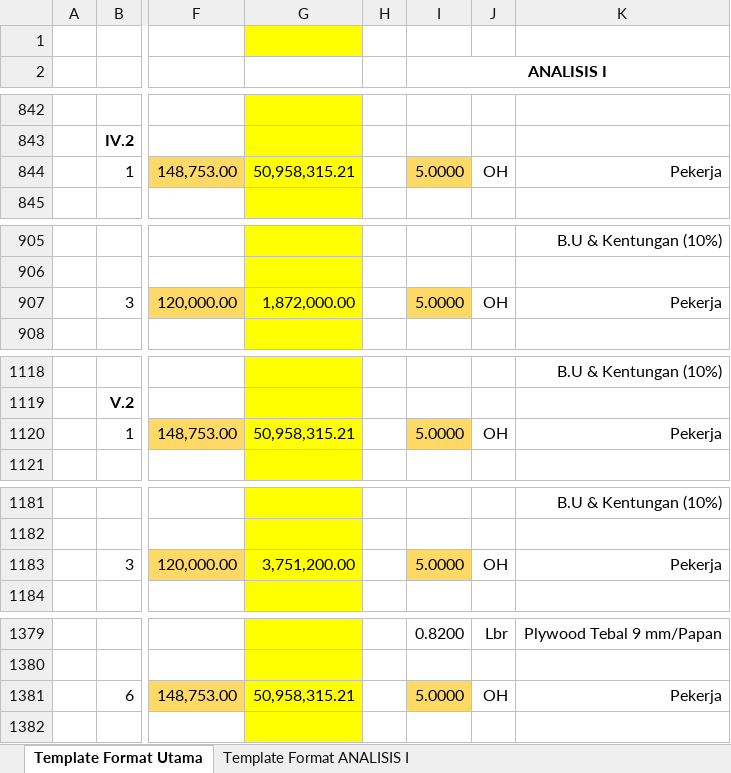
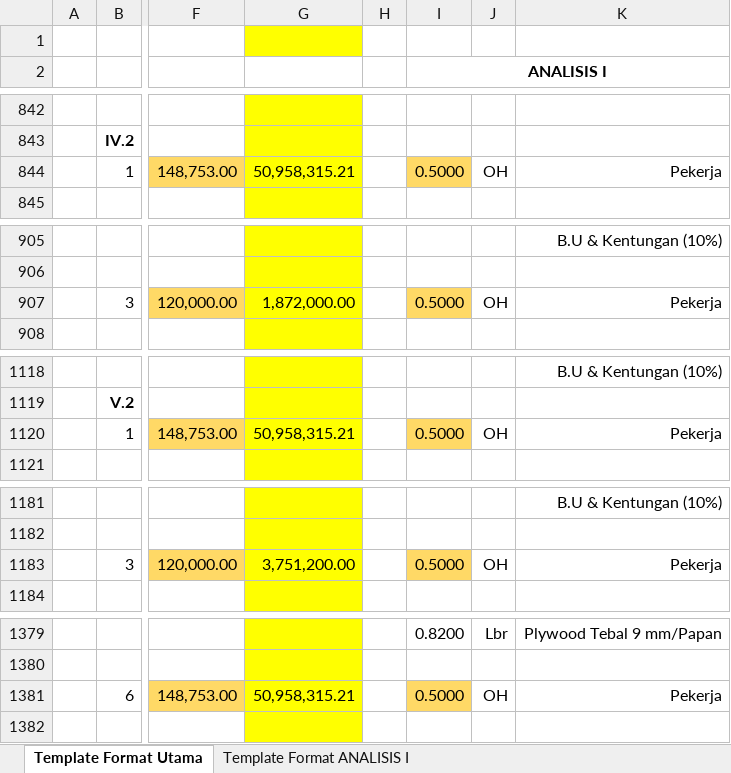
Before and after one commit to williamluisan/ga_civil_construction_resource_optimization, an Excel workbook: files/template_format.xlsx, sheet Template Format Utama, drawn as a sheet; only a part is shown, gaps mark what is left out; values as stored, in another font and other column widths than the file's, no borders; the diff covers the shown part only; the diff names each change by its address in the sheet, - before the commit and + after, or states it on an @@ line.

```diff
--- a/files/template_format.xlsx (sheet Template Format Utama)
+++ b/files/template_format.xlsx (sheet Template Format Utama)
-I844 (ANALISIS I): 5.0000
+I844 (ANALISIS I): 0.5000
-I907 (ANALISIS I): 5.0000
+I907 (ANALISIS I): 0.5000
-I1120 (ANALISIS I): 5.0000
+I1120 (ANALISIS I): 0.5000
-I1183 (ANALISIS I): 5.0000
+I1183 (ANALISIS I): 0.5000
-I1381 (ANALISIS I): 5.0000
+I1381 (ANALISIS I): 0.5000
```
Also changed, not shown: 6 edited cells elsewhere in this sheet, 3 other files.
